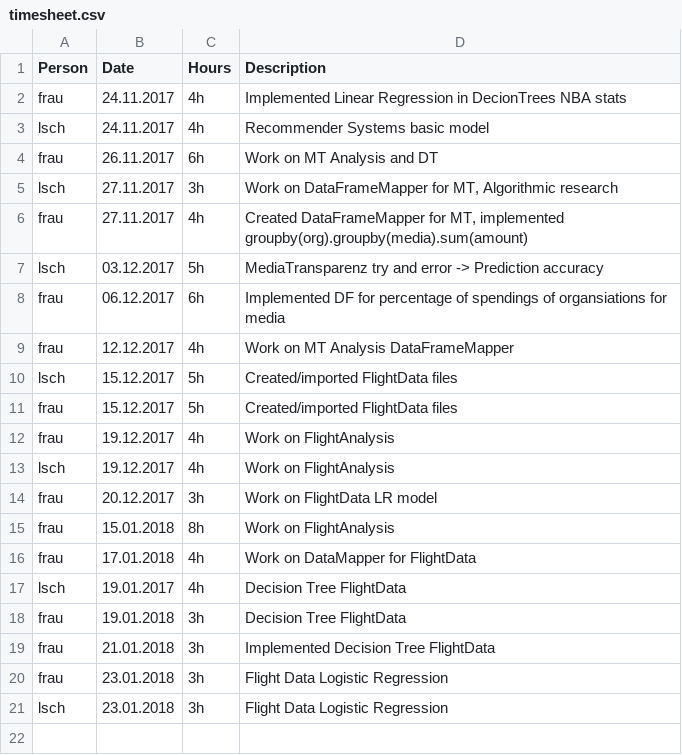
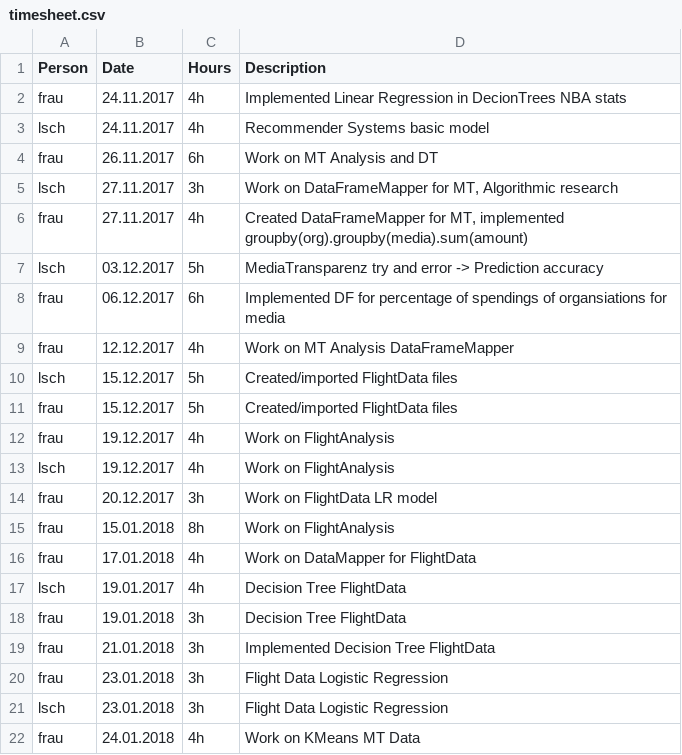
Before and after one commit to MrOrange1992/SparkML, a CSV file: timesheet.csv, drawn as a sheet.

Commit message:
Work on KMeans

```diff
--- a/timesheet.csv
+++ b/timesheet.csv
@@ -21 +21,2 @@ frau,23.01.2018,3h,"Flight Data Logistic Regression"
 lsch,23.01.2018,3h,"Flight Data Logistic Regression"
+frau,24.01.2018,4h,"Work on KMeans MT Data"
```
Also changed, not shown: 2 other files.
